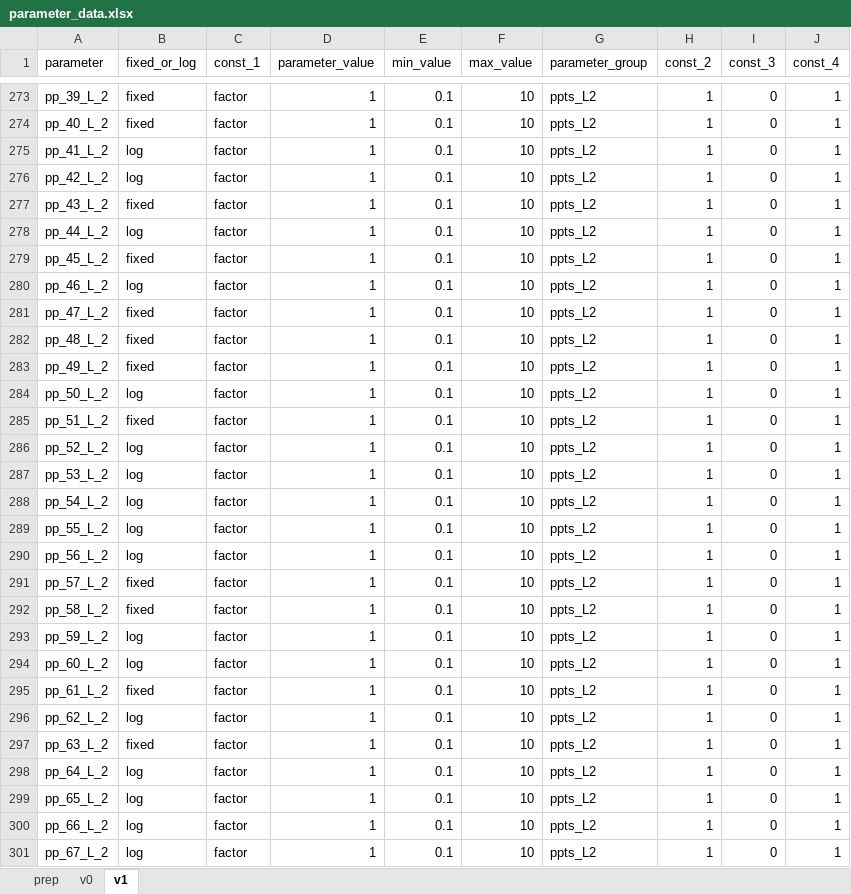
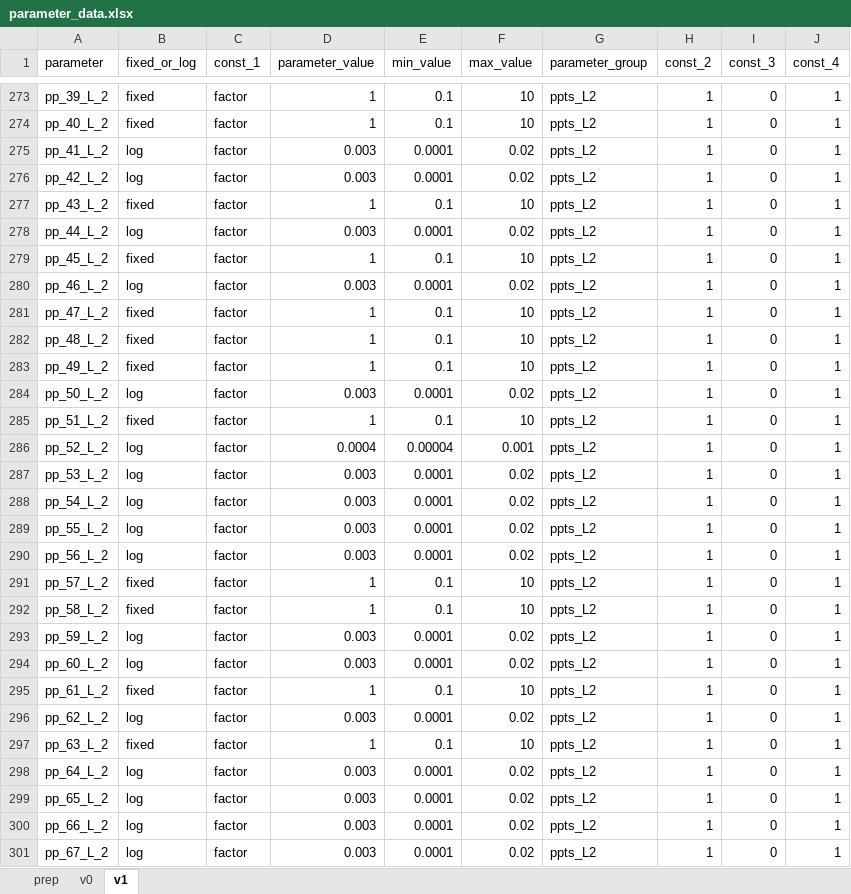
Before and after one commit to rniswon/alameda, an Excel workbook: gsflow/parameter_data.xlsx, sheet v1, drawn as a sheet; only a part is shown, gaps mark what is left out; values as stored, in another font and other column widths than the file's, no borders; the diff covers the shown part only; the diff names each change by its address in the sheet, - before the commit and + after, or states it on an @@ line.

Commit message:
Updated initial, min, and max values in parameter data section of pest control file so that they contain good first estimates of all three (in consultation with Amod). We're most uncertain about the values for FINF, but decided that zonees 9-12 should have higher infiltration (because they're in Sunol Valley) relative to the rest of the zones which should have a lower infiltration.

```diff
--- a/gsflow/parameter_data.xlsx (sheet v1)
+++ b/gsflow/parameter_data.xlsx (sheet v1)
-D275:D276 (parameter_value): 1
+D275:D276 (parameter_value): 0.003
-E275:E276 (min_value): 0.1
+E275:E276 (min_value): 0.0001
-F275:F276 (max_value): 10
+F275:F276 (max_value): 0.02
-D278 (parameter_value): 1
+D278 (parameter_value): 0.003
-E278 (min_value): 0.1
+E278 (min_value): 0.0001
-F278 (max_value): 10
+F278 (max_value): 0.02
-D280 (parameter_value): 1
+D280 (parameter_value): 0.003
-E280 (min_value): 0.1
+E280 (min_value): 0.0001
-F280 (max_value): 10
+F280 (max_value): 0.02
-D284 (parameter_value): 1
+D284 (parameter_value): 0.003
-E284 (min_value): 0.1
+E284 (min_value): 0.0001
-F284 (max_value): 10
+F284 (max_value): 0.02
-D286 (parameter_value): 1
+D286 (parameter_value): 0.0004
-E286 (min_value): 0.1
+E286 (min_value): 0.00004
-F286 (max_value): 10
+F286 (max_value): 0.001
-D287:D290 (parameter_value): 1
+D287:D290 (parameter_value): 0.003
-E287:E290 (min_value): 0.1
+E287:E290 (min_value): 0.0001
-F287:F290 (max_value): 10
+F287:F290 (max_value): 0.02
-D293:D294 (parameter_value): 1
+D293:D294 (parameter_value): 0.003
-E293:E294 (min_value): 0.1
+E293:E294 (min_value): 0.0001
-F293:F294 (max_value): 10
+F293:F294 (max_value): 0.02
-D296 (parameter_value): 1
+D296 (parameter_value): 0.003
-E296 (min_value): 0.1
+E296 (min_value): 0.0001
-F296 (max_value): 10
+F296 (max_value): 0.02
-D298:D301 (parameter_value): 1
+D298:D301 (parameter_value): 0.003
-E298:E301 (min_value): 0.1
+E298:E301 (min_value): 0.0001
-F298:F301 (max_value): 10
+F298:F301 (max_value): 0.02
```
Also changed, not shown: 1182 edited cells elsewhere in this sheet, sheet prep, 1 other file.
